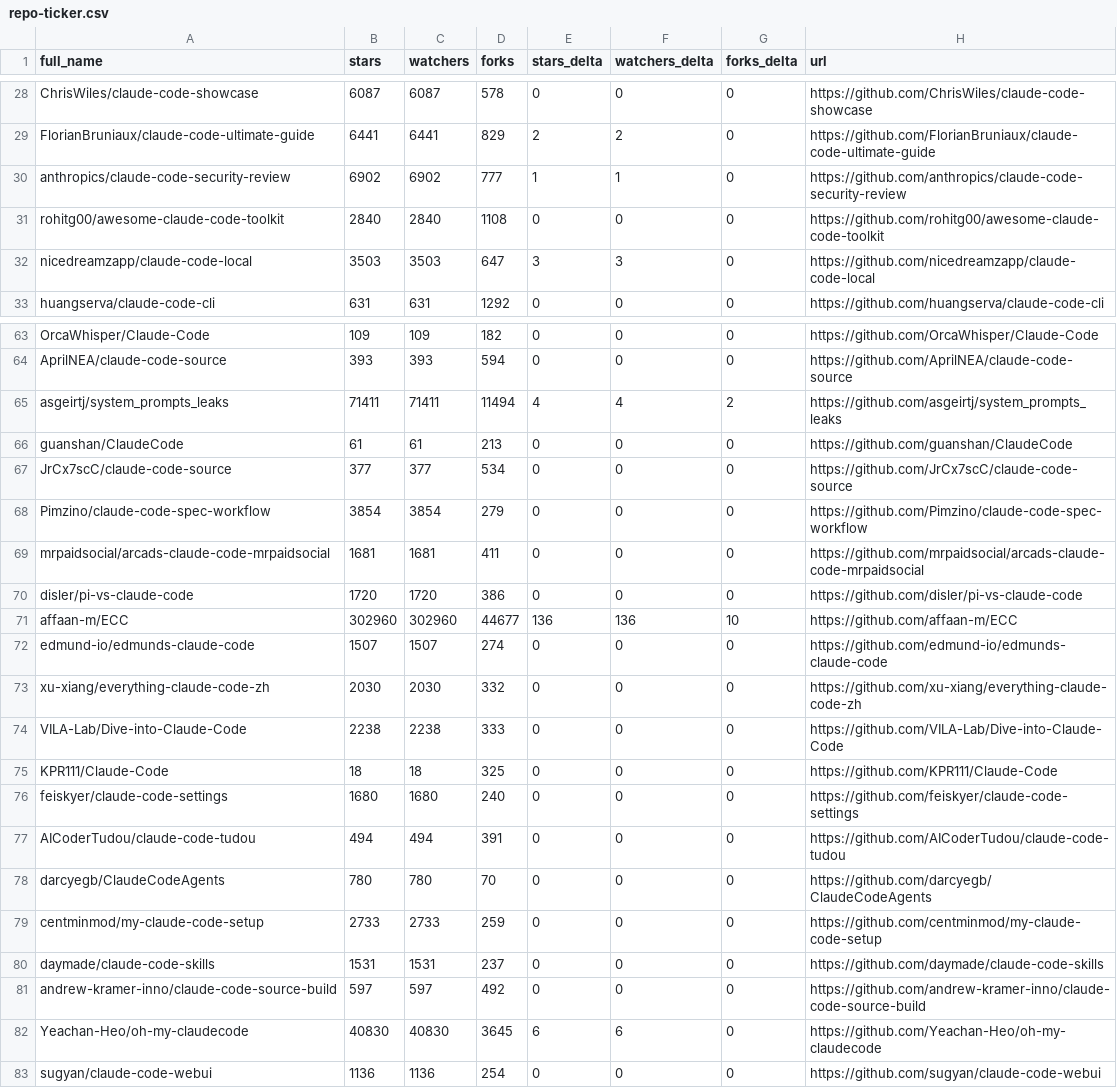
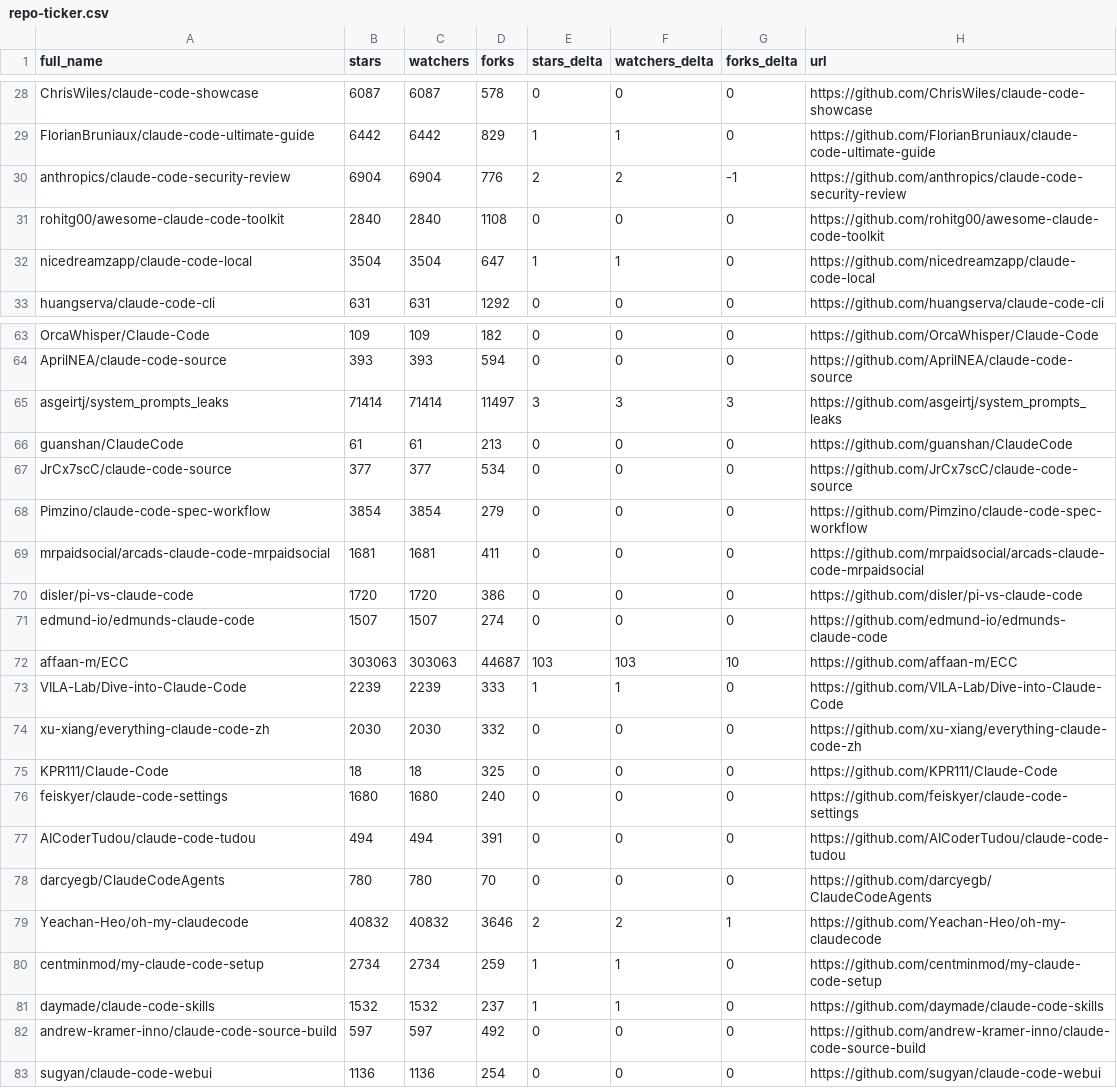
Before and after one commit to MrMoshkovitz/awesome-claude-code, a CSV file: data/repo-ticker.csv, drawn as a sheet; only a part is shown, gaps mark what is left out; removed rows and columns are numbered as before the commit, all else as after; the diff covers the shown part only; the diff names each change by its address in the sheet, - before the commit and + after, or states it on an @@ line.

```diff
--- a/data/repo-ticker.csv
+++ b/data/repo-ticker.csv
-B29 (stars): 6441
+B29 (stars): 6442
-C29 (watchers): 6441
+C29 (watchers): 6442
-E29 (stars_delta): 2
+E29 (stars_delta): 1
-F29 (watchers_delta): 2
+F29 (watchers_delta): 1
-B30 (stars): 6902
+B30 (stars): 6904
-C30 (watchers): 6902
+C30 (watchers): 6904
-D30 (forks): 777
+D30 (forks): 776
-E30 (stars_delta): 1
+E30 (stars_delta): 2
-F30 (watchers_delta): 1
+F30 (watchers_delta): 2
-G30 (forks_delta): 0
+G30 (forks_delta): -1
-B32 (stars): 3503
+B32 (stars): 3504
-C32 (watchers): 3503
+C32 (watchers): 3504
-E32 (stars_delta): 3
+E32 (stars_delta): 1
-F32 (watchers_delta): 3
+F32 (watchers_delta): 1
-B65 (stars): 71411
+B65 (stars): 71414
-C65 (watchers): 71411
+C65 (watchers): 71414
-D65 (forks): 11494
+D65 (forks): 11497
-E65 (stars_delta): 4
+E65 (stars_delta): 3
-F65 (watchers_delta): 4
+F65 (watchers_delta): 3
-G65 (forks_delta): 2
+G65 (forks_delta): 3
-row 71: affaan-m/ECC | 302960 | 302960 | 44677 | 136 | 136 | 10 | https://github.com/affaan-m/ECC
+row 72: affaan-m/ECC | 303063 | 303063 | 44687 | 103 | 103 | 10 | https://github.com/affaan-m/ECC
+row 73: VILA-Lab/Dive-into-Claude-Code | 2239 | 2239 | 333 | 1 | 1 | 0 | https://github.com/VILA-Lab/Dive-into-Claude-Code
-row 74: VILA-Lab/Dive-into-Claude-Code | 2238 | 2238 | 333 | 0 | 0 | 0 | https://github.com/VILA-Lab/Dive-into-Claude-Code
+row 79: Yeachan-Heo/oh-my-claudecode | 40832 | 40832 | 3646 | 2 | 2 | 1 | https://github.com/Yeachan-Heo/oh-my-claudecode
-B80 (stars): 2733
+B80 (stars): 2734
-C80 (watchers): 2733
+C80 (watchers): 2734
-E80:E81 (stars_delta): 0
+E80:E81 (stars_delta): 1
-F80:F81 (watchers_delta): 0
+F80:F81 (watchers_delta): 1
-B81 (stars): 1531
+B81 (stars): 1532
-C81 (watchers): 1531
+C81 (watchers): 1532
-row 82: Yeachan-Heo/oh-my-claudecode | 40830 | 40830 | 3645 | 6 | 6 | 0 | https://github.com/Yeachan-Heo/oh-my-claudecode
```
Also changed, not shown: 1 added row, 1 removed row, 2 moved rows and 81 edited cells elsewhere in this file, 4 other files.
